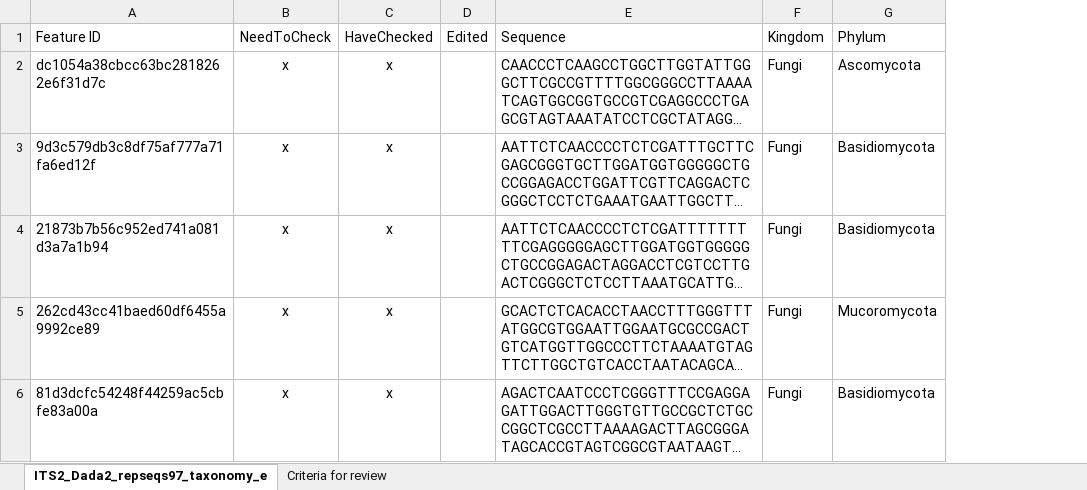
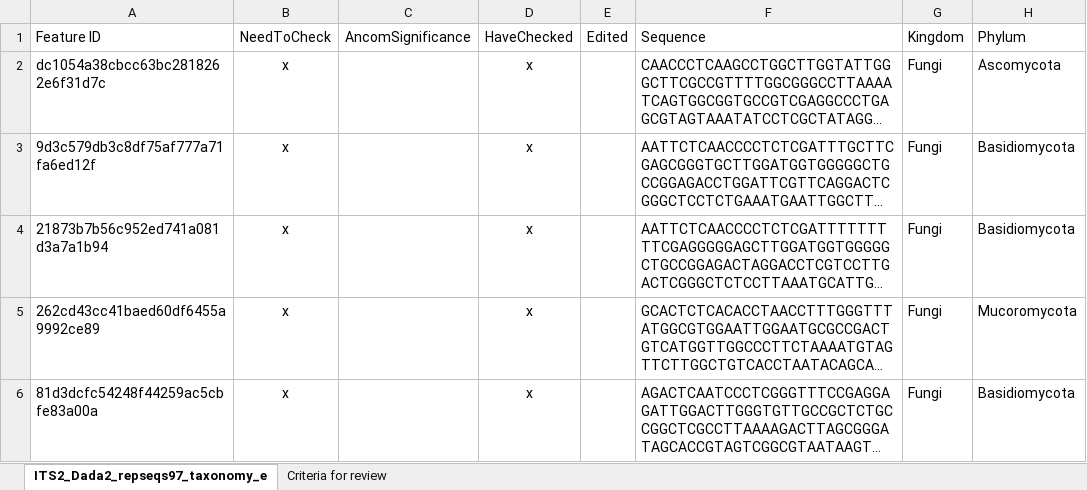
Before and after one commit to jakenash12/Aus-Invasions-2023-Course, an Excel workbook: Aus23_ITS_Metabarcoding/ITS2_Dada2_repseqs97_taxonomy_edited.xlsx, sheet ITS2_Dada2_repseqs97_taxonomy_e, drawn as a sheet; only a part is shown; long unchanged cells end in …; values as stored, in another font and other column widths than the file's, no borders; the diff covers the shown part only; the diff names each change by its address in the sheet, - before the commit and + after, or states it on an @@ line.

```diff
--- a/Aus23_ITS_Metabarcoding/ITS2_Dada2_repseqs97_taxonomy_edited.xlsx (sheet ITS2_Dada2_repseqs97_taxonomy_e)
+++ b/Aus23_ITS_Metabarcoding/ITS2_Dada2_repseqs97_taxonomy_edited.xlsx (sheet ITS2_Dada2_repseqs97_taxonomy_e)
+column C (AncomSignificance), empty
```
Also changed, not shown: 52 edited cells elsewhere in this sheet, 18 other files.
